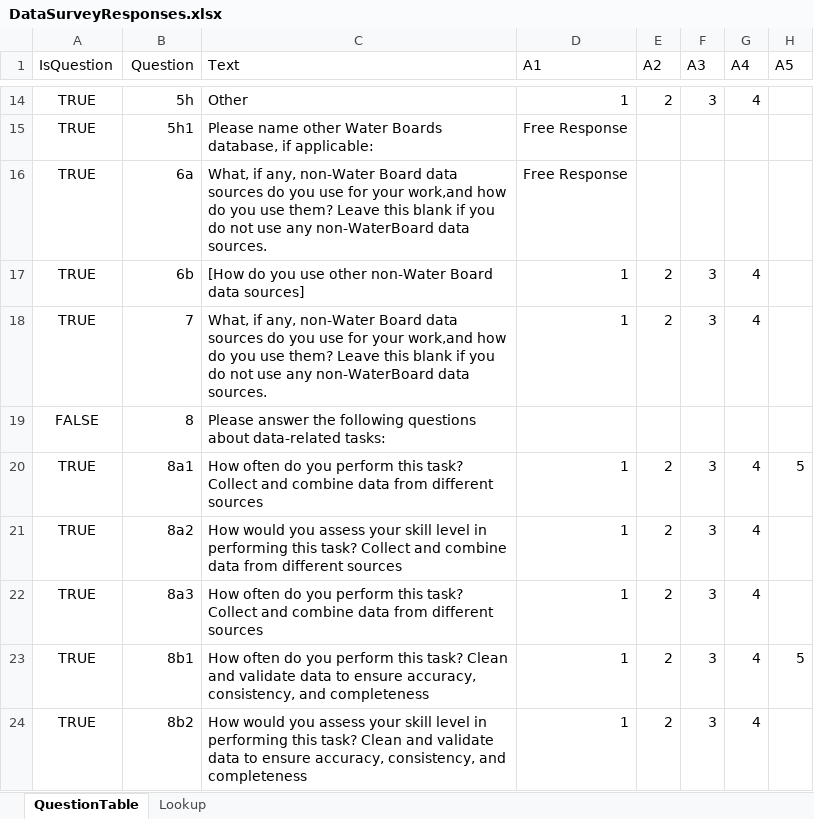
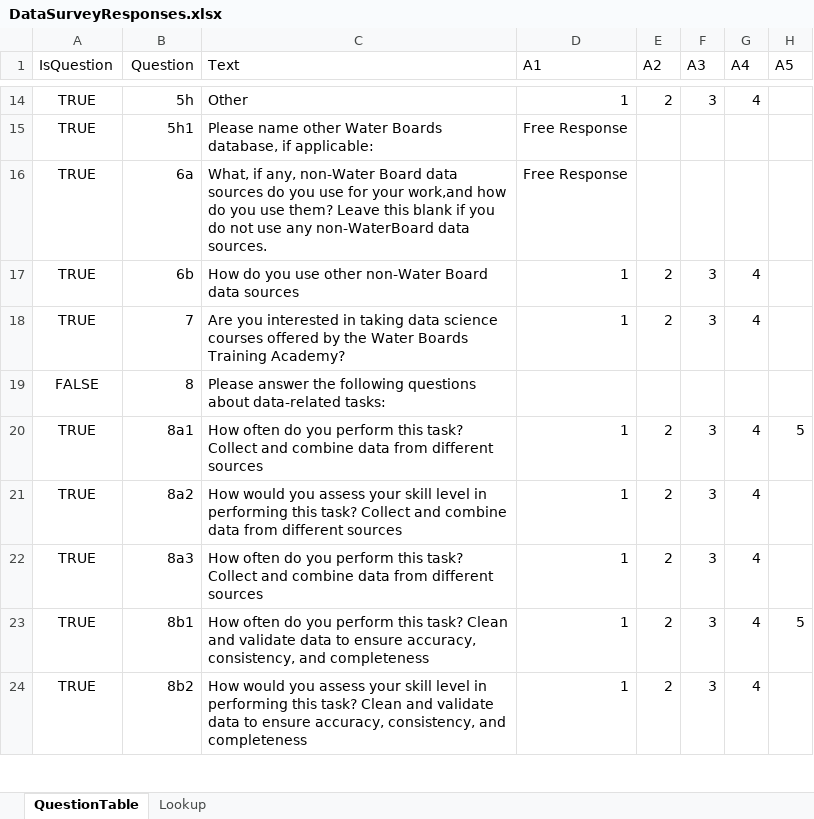
Before and after one commit to lancele/DMITDataSurvey, an Excel workbook: sandbox/DataSurveyResponses.xlsx, sheet QuestionTable, drawn as a sheet; only a part is shown, gaps mark what is left out; values as stored, in another font and other column widths than the file's, no borders; the diff names each change by its address in the sheet, - before the commit and + after, or states it on an @@ line.

```diff
--- a/sandbox/DataSurveyResponses.xlsx (sheet QuestionTable)
+++ b/sandbox/DataSurveyResponses.xlsx (sheet QuestionTable)
-C17 (Text): [How do you use other non-Water Board data sources]
+C17 (Text): How do you use other non-Water Board data sources
-C18 (Text): What, if any, non-Water Board data sources do you use for your work,and how do you use them? Leave this blank if you do not use any non-WaterBoard data sources.
+C18 (Text): Are you interested in taking data science courses offered by the Water Boards Training Academy?
```
Also changed, not shown: 2 other files.
